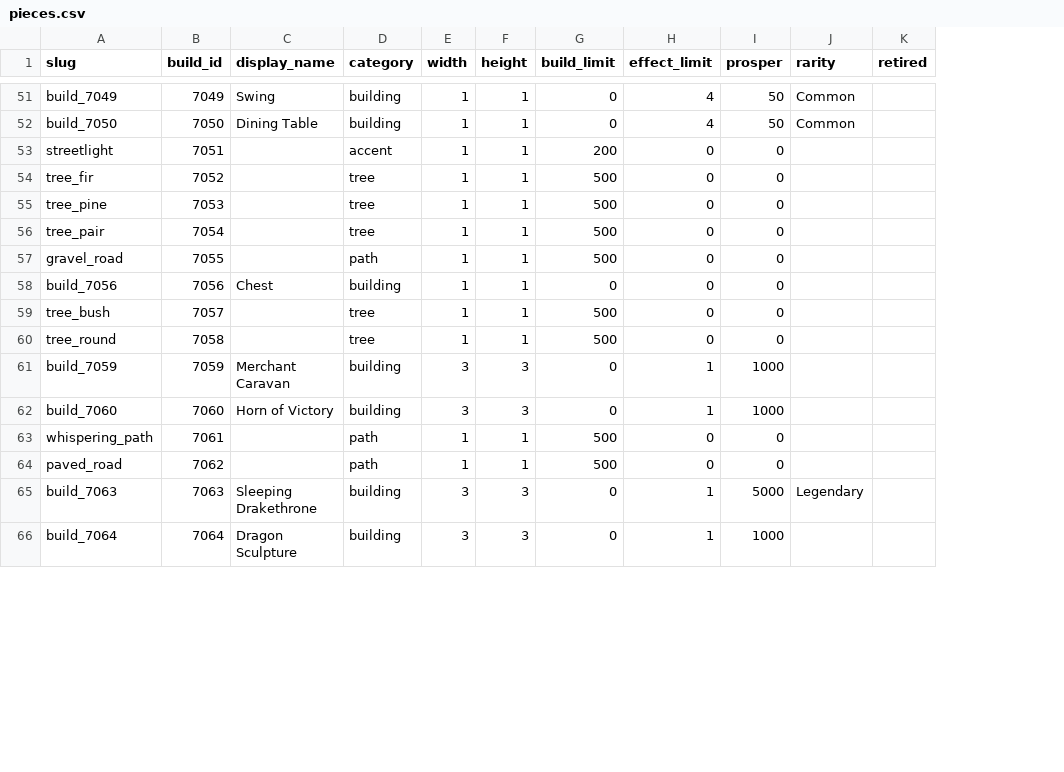
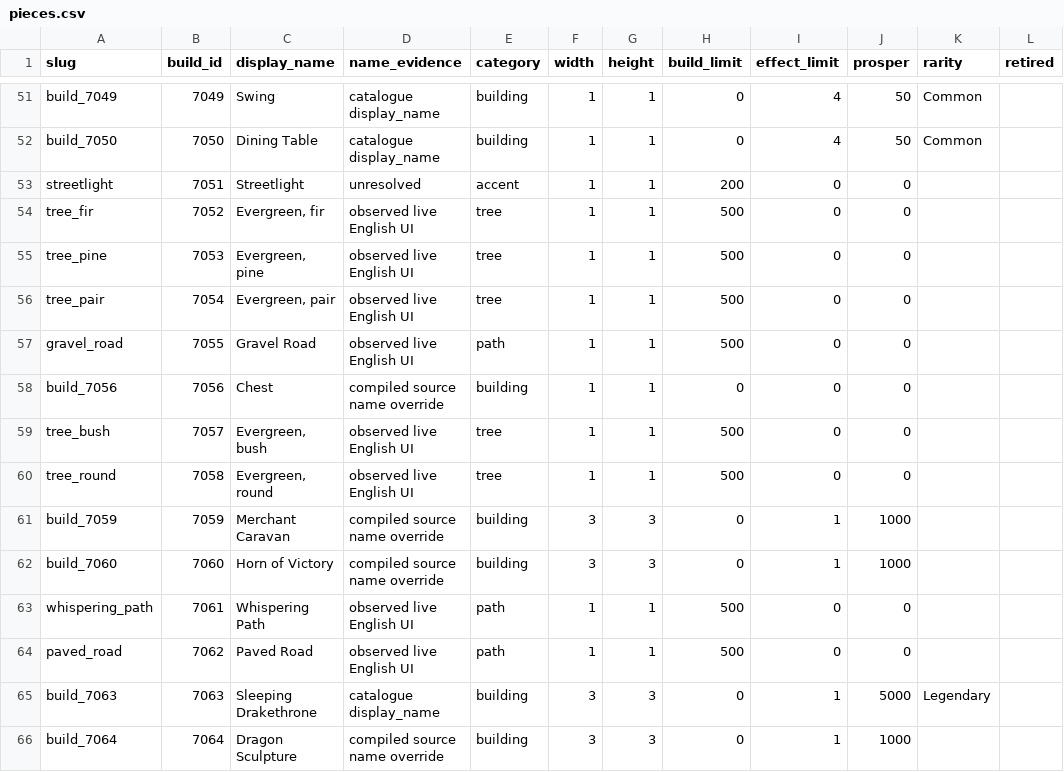
Before and after one commit to ReubeyWynne/kingslop, a CSV file: docs/research/islands/data/pieces.csv, drawn as a sheet; only a part is shown, gaps mark what is left out; the diff covers the shown part only; the diff names each change by its address in the sheet, - before the commit and + after, or states it on an @@ line.

Commit message:
Complete island research handoff and verified tile asset pack

```diff
--- a/docs/research/islands/data/pieces.csv
+++ b/docs/research/islands/data/pieces.csv
+column D (name_evidence), rows 51-66: catalogue display_name | catalogue display_name | unresolved | observed live English UI | observed live English UI | observed live English UI | observed live English UI | compiled source name override | observed live English UI | observed live English UI | compiled source name override | compiled source name override | observed live English UI | observed live English UI | catalogue display_name | compiled source name override
-C53 (display_name): (empty)
+C53 (display_name): Streetlight
-C54 (display_name): (empty)
+C54 (display_name): Evergreen, fir
-C55 (display_name): (empty)
+C55 (display_name): Evergreen, pine
-C56 (display_name): (empty)
+C56 (display_name): Evergreen, pair
-C57 (display_name): (empty)
+C57 (display_name): Gravel Road
-C59 (display_name): (empty)
+C59 (display_name): Evergreen, bush
-C60 (display_name): (empty)
+C60 (display_name): Evergreen, round
-C63 (display_name): (empty)
+C63 (display_name): Whispering Path
-C64 (display_name): (empty)
+C64 (display_name): Paved Road
```
Also changed, not shown: 20 edited cells elsewhere in this file, 19 other files.
